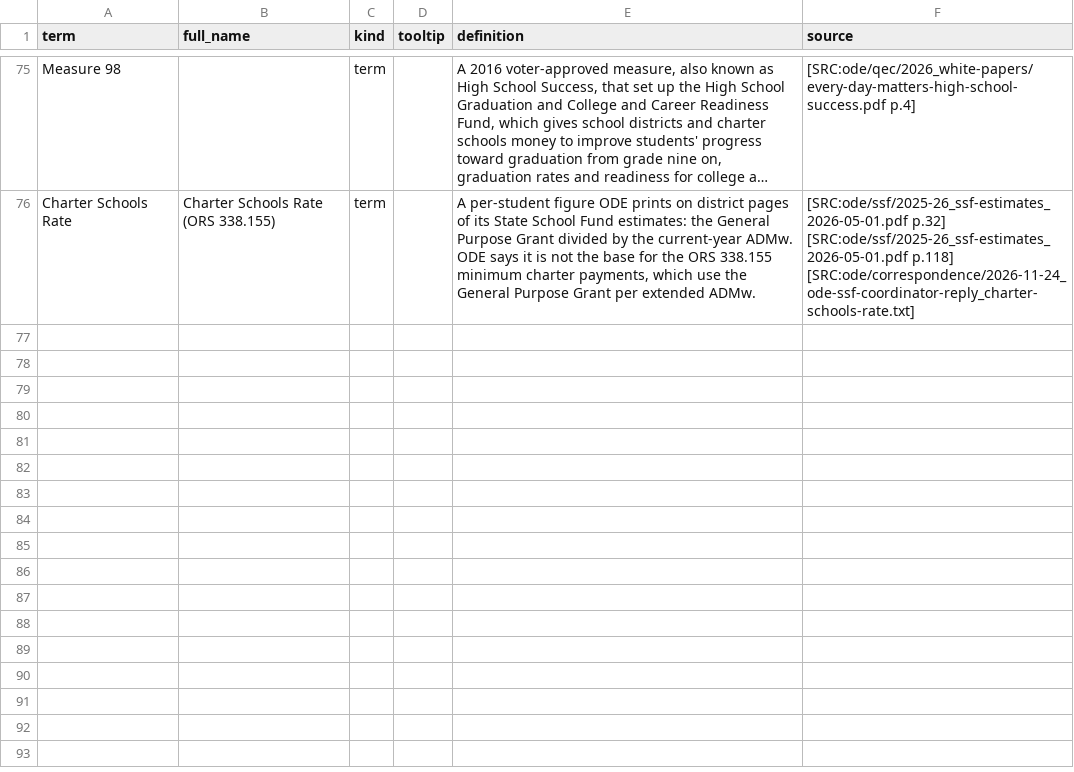
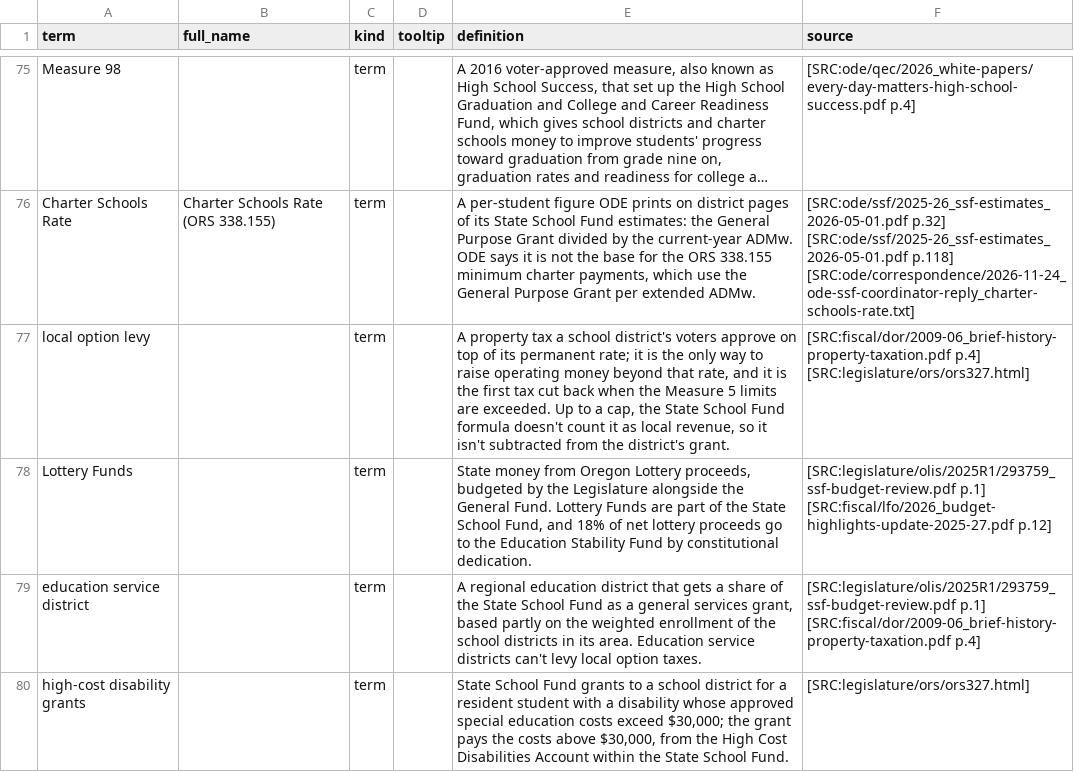
Before and after one commit to pietvanzoen/fund-oregon-schools, a CSV file: analysis/glossary.csv, drawn as a sheet; only a part is shown, gaps mark what is left out; long unchanged cells end in …; the diff names each change by its address in the sheet, - before the commit and + after, or states it on an @@ line.

```diff
--- a/analysis/glossary.csv
+++ b/analysis/glossary.csv
+row 77: local option levy |  | term |  | A property tax a school district's voters approve on top of its permanent rate; it is the only way to raise operating money beyond that rate, and it is the first tax cut back when the Measure 5 limits are exceeded. Up to a cap, the State School Fund formula doesn't count it as local revenue, so it isn't subtracted from the district's grant. | [SRC:fiscal/dor/2009-06_brief-history-property-taxation.pdf p.4] [SRC:legislature/ors/ors327.html]
+row 78: Lottery Funds |  | term |  | State money from Oregon Lottery proceeds, budgeted by the Legislature alongside the General Fund. Lottery Funds are part of the State School Fund, and 18% of net lottery proceeds go to the Education Stability Fund by constitutional dedication. | [SRC:legislature/olis/2025R1/293759_ssf-budget-review.pdf p.1] [SRC:fiscal/lfo/2026_budget-highlights-update-2025-27.pdf p.12]
+row 79: education service district |  | term |  | A regional education district that gets a share of the State School Fund as a general services grant, based partly on the weighted enrollment of the school districts in its area. Education service districts can't levy local option taxes. | [SRC:legislature/olis/2025R1/293759_ssf-budget-review.pdf p.1] [SRC:fiscal/dor/2009-06_brief-history-property-taxation.pdf p.4]
+row 80: high-cost disability grants |  | term |  | State School Fund grants to a school district for a resident student with a disability whose approved special education costs exceed $30,000; the grant pays the costs above $30,000, from the High Cost Disabilities Account within the State School Fund. | [SRC:legislature/ors/ors327.html]
```
Also changed, not shown: analysis/updates.csv, 1 other file.
